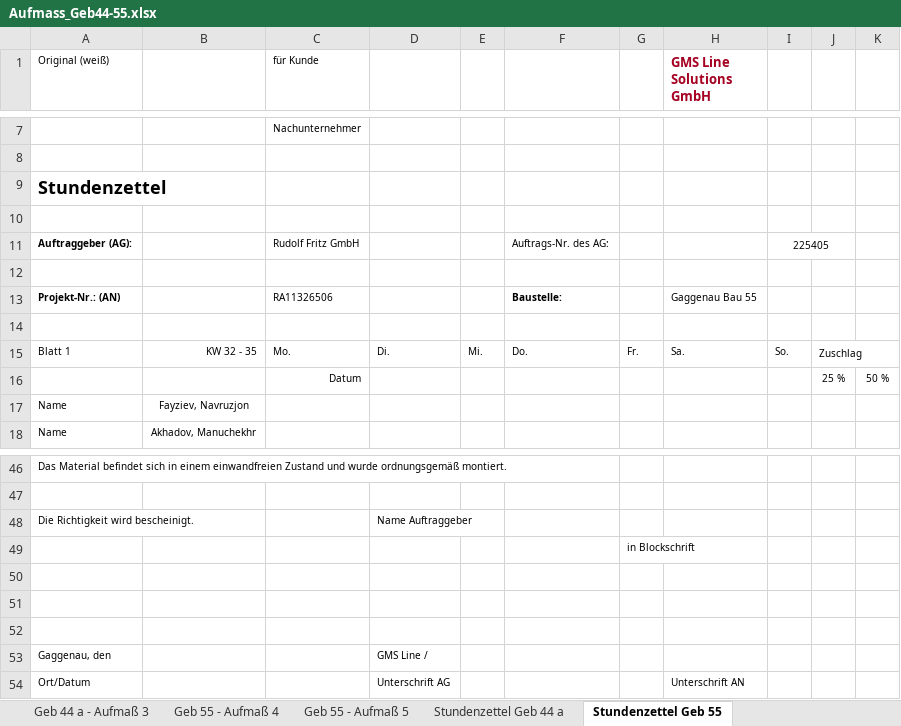
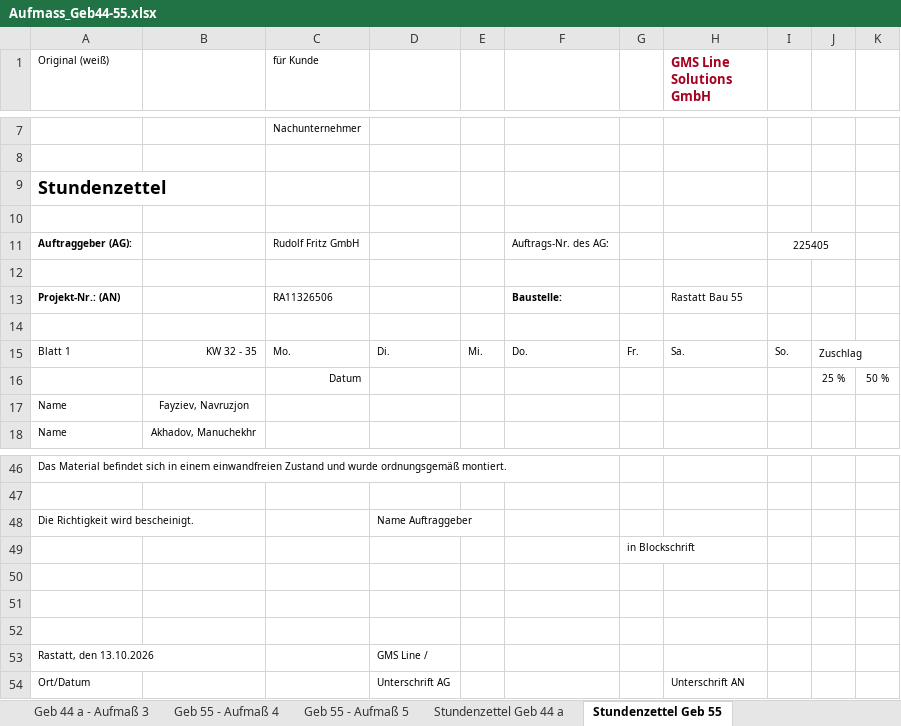
Before and after one commit to infopostpm-oss/https-github.com-bleave-trade-guardian-overlay, an Excel workbook: aufmass/Aufmass_Geb44-55.xlsx, sheet Stundenzettel Geb 55, drawn as a sheet; only a part is shown, gaps mark what is left out; values as stored, in another font and other column widths than the file's, no borders; charts and pictures not drawn; the diff names each change by its address in the sheet, - before the commit and + after, or states it on an @@ line.

```diff
--- a/aufmass/Aufmass_Geb44-55.xlsx (sheet Stundenzettel Geb 55)
+++ b/aufmass/Aufmass_Geb44-55.xlsx (sheet Stundenzettel Geb 55)
-H13 (GMS Line Solutions GmbH): Gaggenau Bau 55
+H13 (GMS Line Solutions GmbH): Rastatt Bau 55
-A53 (Original (weiß)): Gaggenau, den
+A53 (Original (weiß)): Rastatt, den 13.10.2026
```
Also changed, not shown: sheet Stundenzettel Geb 44 a, sheet Geb 55 - Aufmaß 5, sheet Geb 55 - Aufmaß 4, sheet Geb 44 a - Aufmaß 3, sheet Geb 44 a - Aufmaß 2, sheet Geb 44 a - Aufmaß 1, 1 other file.
